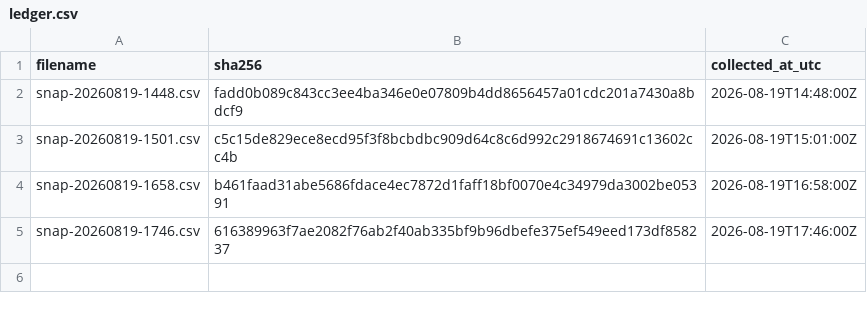
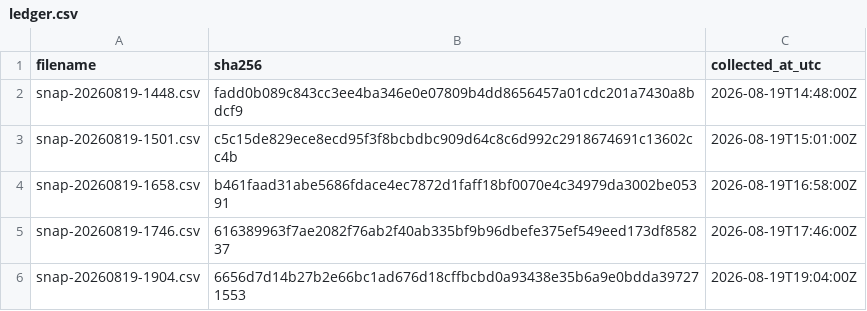
Before and after one commit to twill3c/midashi-sanmenkyo, a CSV file: data/ledger.csv, drawn as a sheet.

```diff
--- a/data/ledger.csv
+++ b/data/ledger.csv
@@ -5 +5,2 @@ snap-20260819-1658.csv,b461faad31abe5686fdace4ec7872d1faff18bf0070e4c34979da3002
 snap-20260819-1746.csv,616389963f7ae2082f76ab2f40ab335bf9b96dbefe375ef549eed173df858237,2026-08-19T17:46:00Z
+snap-20260819-1904.csv,6656d7d14b27b2e66bc1ad676d18cffbcbd0a93438e35b6a9e0bdda397271553,2026-08-19T19:04:00Z
```
Also changed, not shown: 1 other file.
